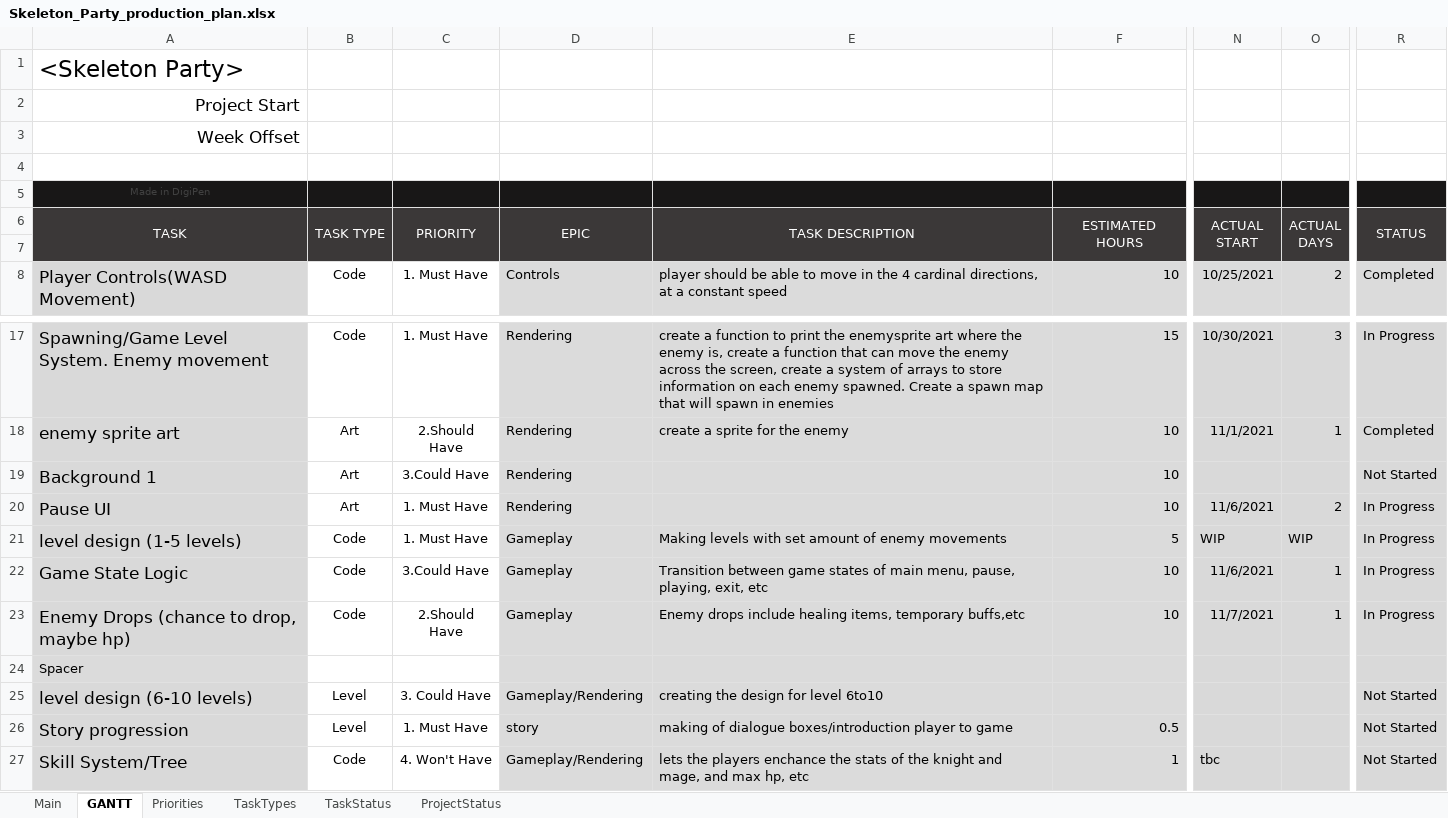
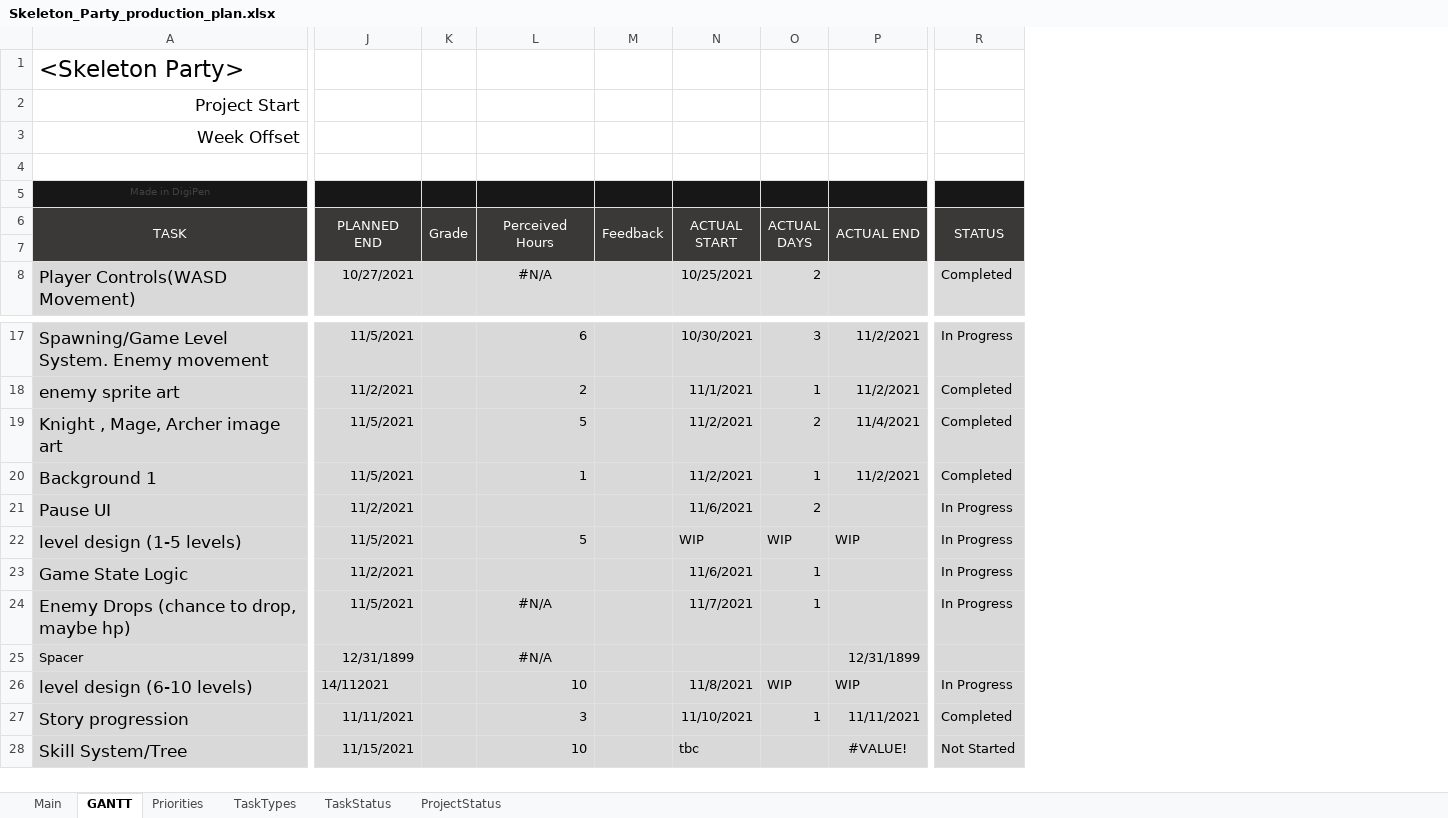
Before and after one commit to Hapemo/Skeleton-Party, an Excel workbook: Skeleton_Party_production_plan.xlsx, sheet GANTT, drawn as a sheet; only a part is shown, gaps mark what is left out; values as stored, in another font and other column widths than the file's, no borders; charts and pictures and conditional formats not drawn; removed rows and columns are numbered as before the commit, all else as after; rows hold the shown columns only; the diff covers the shown part only; the diff names each change by its address in the sheet, - before the commit and + after, or states it on an @@ line.

Commit message:
production plan update

```diff
--- a/Skeleton_Party_production_plan.xlsx (sheet GANTT)
+++ b/Skeleton_Party_production_plan.xlsx (sheet GANTT)
@@ column B hidden, rows 6-8: TASK TYPE |  | Code; rows 17-18: Code | Art; rows 20-27: Art | Code | Code | Code |  | Level | Level | Code @@
@@ column C hidden, rows 6-8: PRIORITY |  | 1. Must Have; rows 17-18: 1. Must Have | 2.Should Have; rows 20-27: 1. Must Have | 1. Must Have | 3.Could Have | 2.Should Have |  | 3. Could Have | 1. Must Have | 4. Won't Have @@
@@ column D hidden, rows 6-8: EPIC |  | Controls; rows 17-18: Rendering | Rendering; rows 20-27: Rendering | Gameplay | Gameplay | Gameplay |  | Gameplay/Rendering | story | Gameplay/Rendering @@
@@ column E hidden, rows 6-8: TASK DESCRIPTION |  | player should be able to move in the 4 cardinal directions, at a constant speed; rows 17-18: create a function to print the enemysprite art where the enemy is, create a function that can move the enemy across the screen, create a system of arrays to store information on each enemy spawned. Create a spawn map that will spawn in enemies | create a sprite for the enemy; rows 21-27: Making levels with set amount of enemy movements | Transition between game states of main menu, pause, playing, exit, etc | Enemy drops include healing items, temporary buffs,etc |  | creating the design for level 6to10 | making of dialogue boxes/introduction player to game | lets the players enchance the stats of the knight and mage, and max hp, etc @@
@@ column F hidden, rows 6-8: ESTIMATED HOURS |  | 10; rows 17-18: 15 | 10; rows 20-27: 10 | 5 | 10 | 10 |  |  | 0.5 | 1 @@
@@ column J unhidden, rows 6-8: PLANNED END |  | 10/27/2021; rows 17-18: 11/5/2021 | 11/2/2021; rows 21-28: 11/2/2021 | 11/5/2021 | 11/2/2021 | 11/5/2021 | 12/31/1899 | 14/112021 | 11/11/2021 | 11/15/2021 @@
@@ column K unhidden, row 6: Grade @@
@@ column L unhidden, rows 6-8: Perceived Hours |  | #N/A; rows 17-18: 6 | 2; rows 22-28: 5 |  | #N/A | #N/A | 10 | 3 | 10 @@
@@ column M unhidden, row 6: Feedback @@
@@ column P unhidden, row 6: ACTUAL END; rows 17-18: 11/2/2021 | 11/2/2021; rows 22-28: WIP |  |  | 12/31/1899 | WIP | 11/11/2021 | #VALUE! @@
-row 19: Background 1 | Art | 3.Could Have | Rendering |  | 10 |  |  | Not Started
+row 19: Knight , Mage, Archer image art | 11/5/2021 |  | 5 |  | 11/2/2021 | 2 | 11/4/2021 | Completed
+row 20: Background 1 | 11/5/2021 |  | 1 |  | 11/2/2021 | 1 | 11/2/2021 | Completed
-N26: (empty)
+N26: 11/8/2021
-O26: (empty)
+O26: WIP
-R26: Not Started
+R26: In Progress
-N27: (empty)
+N27: 11/10/2021
-O27: (empty)
+O27: 1
-R27: Not Started
+R27: Completed
```
Also changed, not shown: 4 edited cells elsewhere in this sheet, sheet Main, formulas that keep their value, hidden cells.
